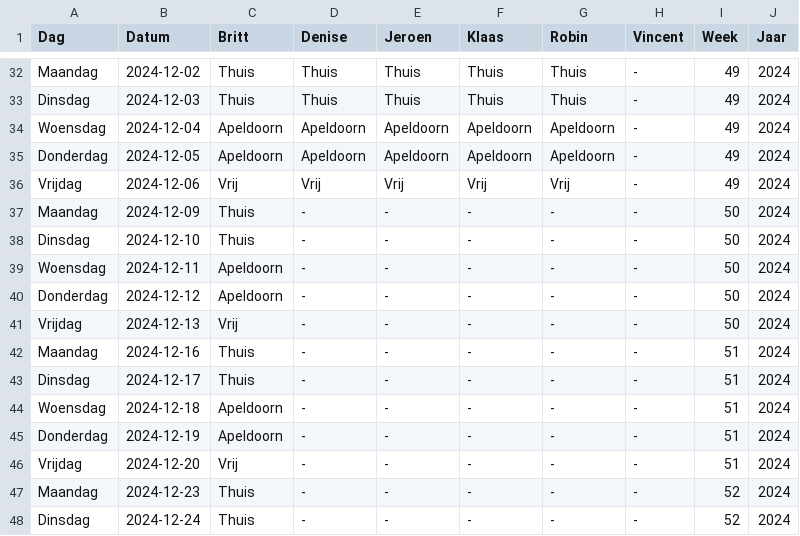
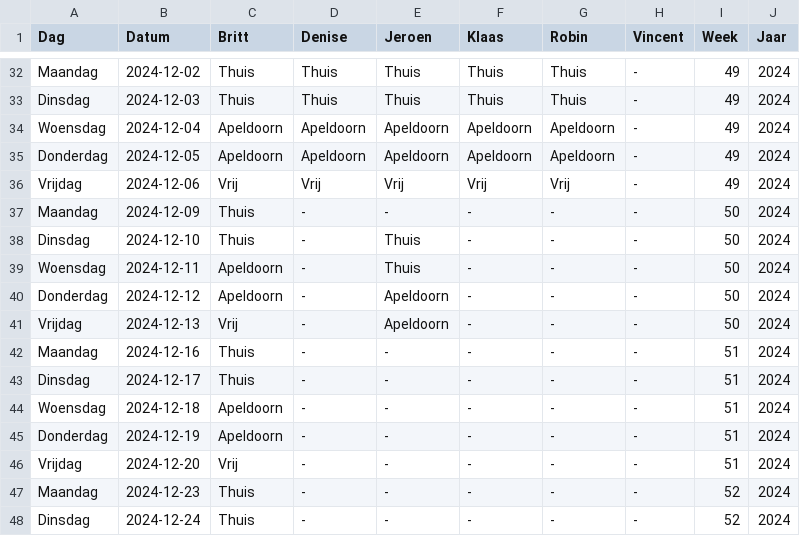
Before and after one commit to Britttvg/planning-tool, a CSV file: src/data/data_planning_dev.csv, drawn as a sheet; only a part is shown, gaps mark what is left out.

Commit message:
Update CSV file src/data/data_planning_dev.csv for week 50

```diff
--- a/src/data/data_planning_dev.csv
+++ b/src/data/data_planning_dev.csv
@@ -37,6 +37,6 @@ Vrijdag,2024-12-06,Vrij,Vrij,Vrij,Vrij,Vrij,-,49,2024
 Maandag,2024-12-09,Thuis,-,-,-,-,-,50,2024
-Dinsdag,2024-12-10,Thuis,-,-,-,-,-,50,2024
-Woensdag,2024-12-11,Apeldoorn,-,-,-,-,-,50,2024
-Donderdag,2024-12-12,Apeldoorn,-,-,-,-,-,50,2024
-Vrijdag,2024-12-13,Vrij,-,-,-,-,-,50,2024
+Dinsdag,2024-12-10,Thuis,-,Thuis,-,-,-,50,2024
+Woensdag,2024-12-11,Apeldoorn,-,Thuis,-,-,-,50,2024
+Donderdag,2024-12-12,Apeldoorn,-,Apeldoorn,-,-,-,50,2024
+Vrijdag,2024-12-13,Vrij,-,Apeldoorn,-,-,-,50,2024
 Maandag,2024-12-16,Thuis,-,-,-,-,-,51,2024
```
